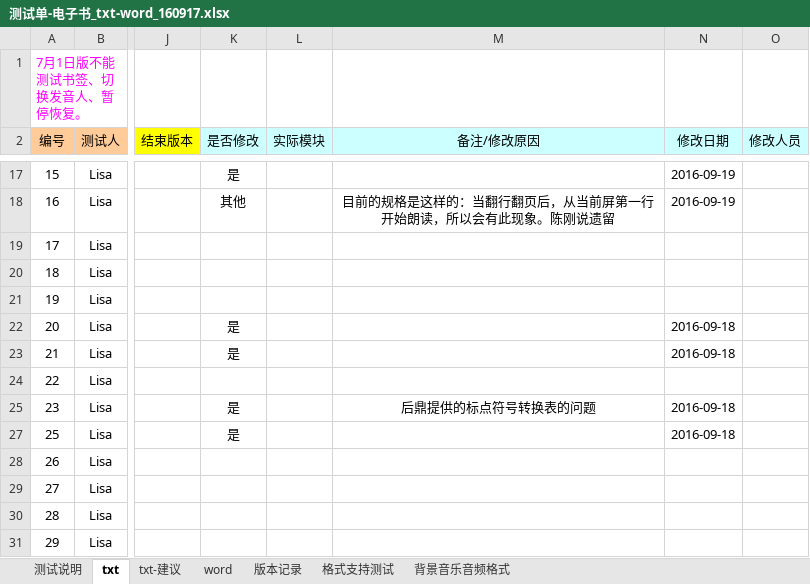
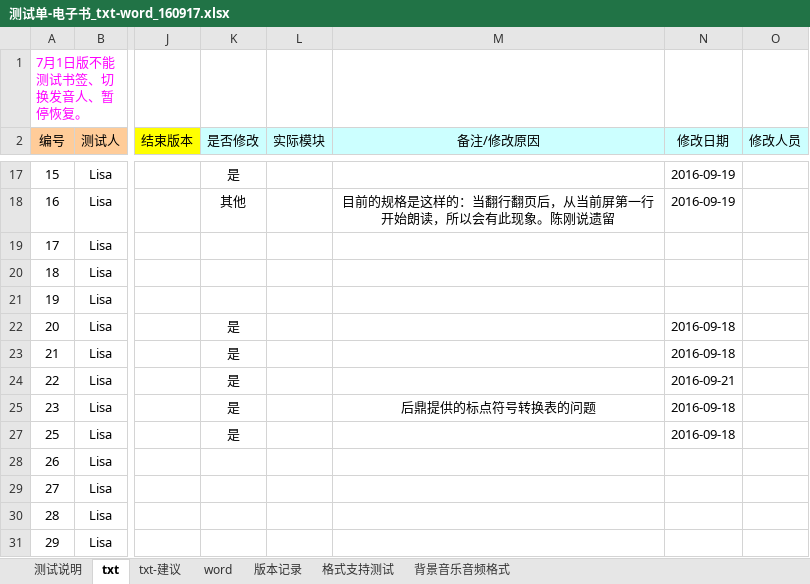
Before and after one commit to weizhiping/ebook, an Excel workbook: 测试单-电子书_txt-word_160917.xlsx, sheet txt, drawn as a sheet; only a part is shown, gaps mark what is left out; values as stored, in another font and other column widths than the file's, no borders; conditional formats not drawn; the diff names each change by its address in the sheet, - before the commit and + after, or states it on an @@ line.

```diff
--- a/测试单-电子书_txt-word_160917.xlsx (sheet txt)
+++ b/测试单-电子书_txt-word_160917.xlsx (sheet txt)
-K24 (是否修改): (empty)
+K24 (是否修改): 是
-N24 (修改日期): (empty)
+N24 (修改日期): 2016-09-21
```
Also changed, not shown: 1 other file.
